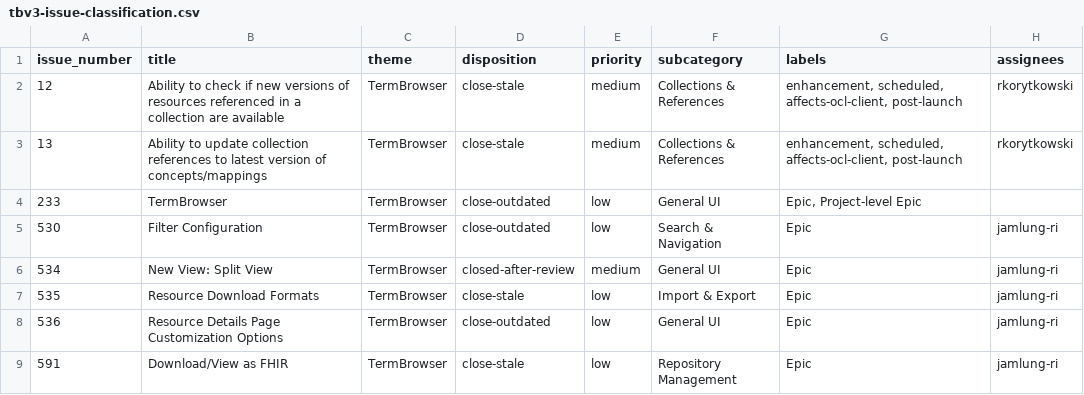
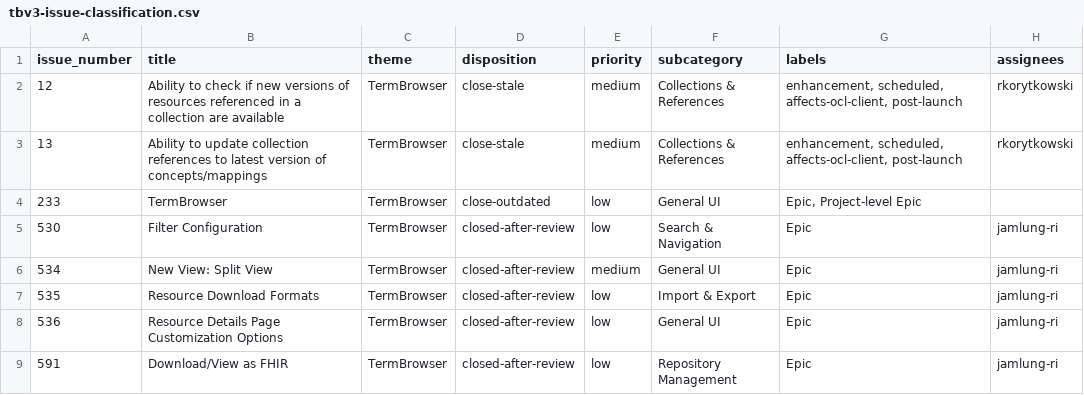
Before and after one commit to OpenConceptLab/upcoming-work-docs, a CSV file: tbv3-issue-classification.csv, drawn as a sheet; only a part is shown; the diff covers the shown part only; the diff names each change by its address in the sheet, - before the commit and + after, or states it on an @@ line.

Commit message:
Closed out old TB tickets

```diff
--- a/tbv3-issue-classification.csv
+++ b/tbv3-issue-classification.csv
-D5 (disposition): close-outdated
+D5 (disposition): closed-after-review
-D7 (disposition): close-stale
+D7 (disposition): closed-after-review
-D8 (disposition): close-outdated
+D8 (disposition): closed-after-review
-D9 (disposition): close-stale
+D9 (disposition): closed-after-review
```
Also changed, not shown: 22 edited cells elsewhere in this file, 1 other file.
